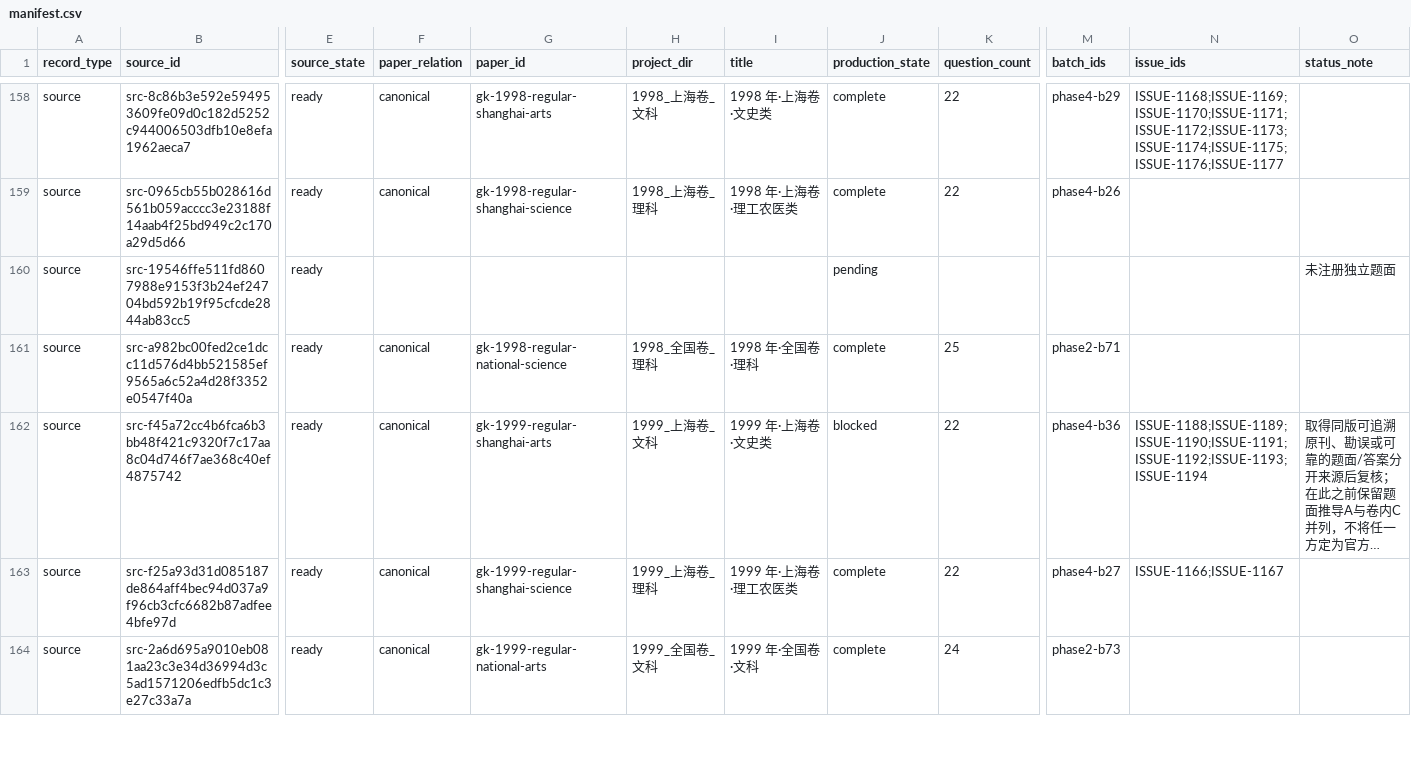
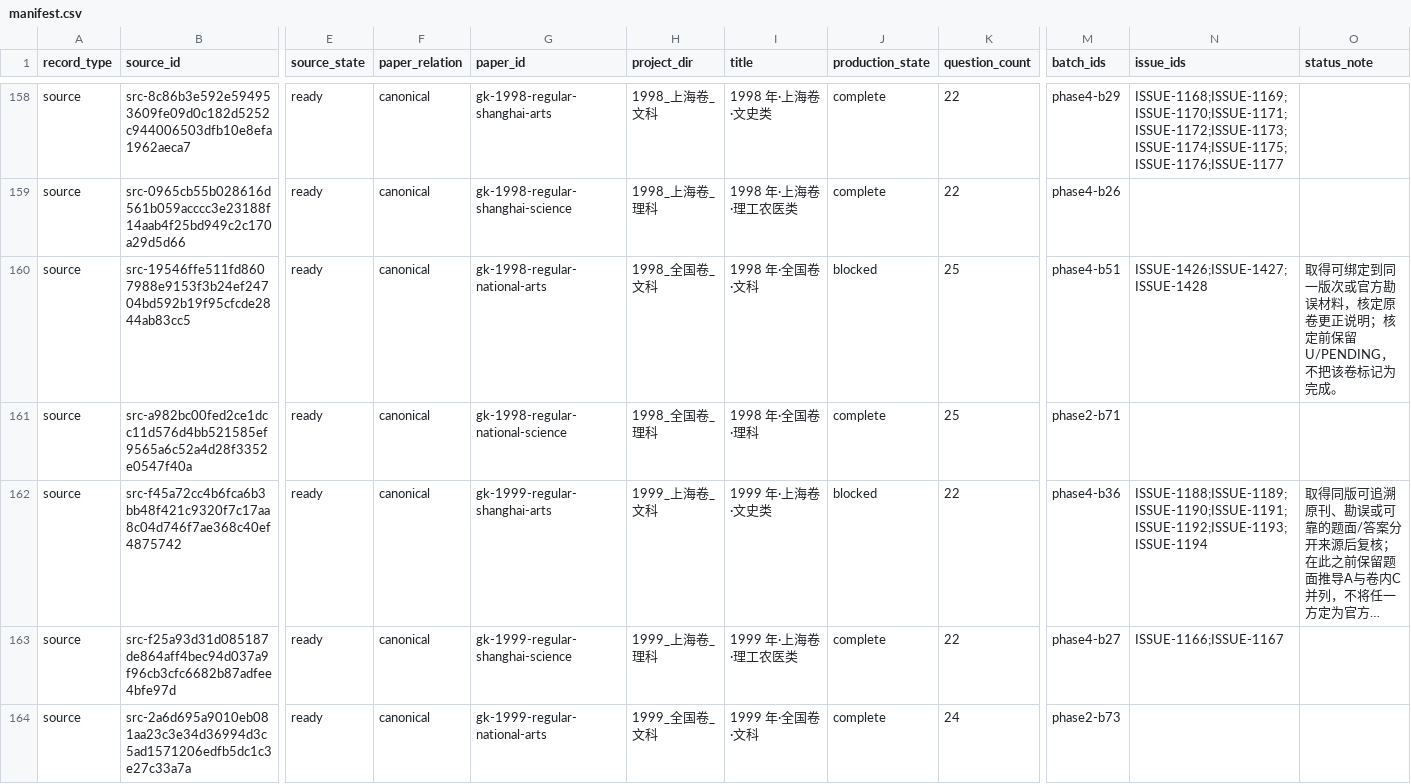
Before and after one commit to LightYourJourney/gaokao-math-latex, a CSV file: math-gaokao-latex/manifest.csv, drawn as a sheet; only a part is shown, gaps mark what is left out; long unchanged cells end in …; the diff names each change by its address in the sheet, - before the commit and + after, or states it on an @@ line.

Commit message:
[已核] feat(gaokao): 完成1998全国文科真题录入、四版构建与视觉审查(phase4-b51)

```diff
--- a/math-gaokao-latex/manifest.csv
+++ b/math-gaokao-latex/manifest.csv
-F160 (paper_relation): (empty)
+F160 (paper_relation): canonical
-G160 (paper_id): (empty)
+G160 (paper_id): gk-1998-regular-national-arts
-H160 (project_dir): (empty)
+H160 (project_dir): 1998_全国卷_文科
-I160 (title): (empty)
+I160 (title): 1998 年·全国卷·文科
-J160 (production_state): pending
+J160 (production_state): blocked
-K160 (question_count): (empty)
+K160 (question_count): 25
-M160 (batch_ids): (empty)
+M160 (batch_ids): phase4-b51
-N160 (issue_ids): (empty)
+N160 (issue_ids): ISSUE-1426;ISSUE-1427;ISSUE-1428
-O160 (status_note): 未注册独立题面
+O160 (status_note): 取得可绑定到同一版次或官方勘误材料，核定原卷更正说明；核定前保留 U/PENDING，不把该卷标记为完成。
```
Also changed, not shown: 19 other files.
